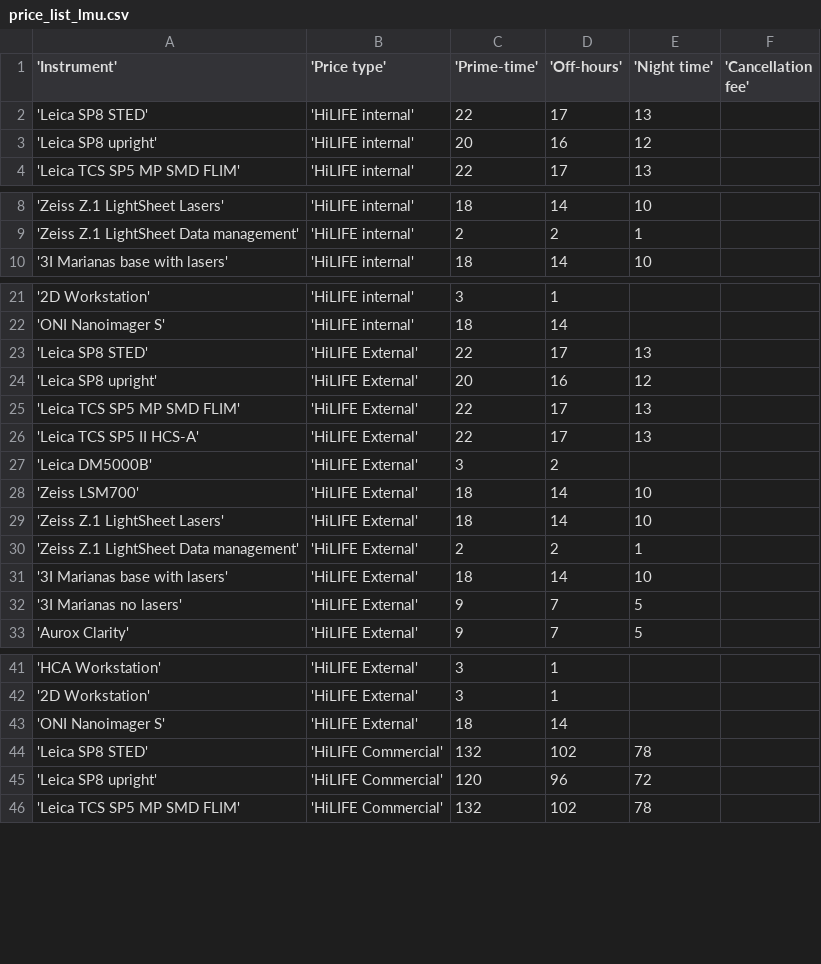
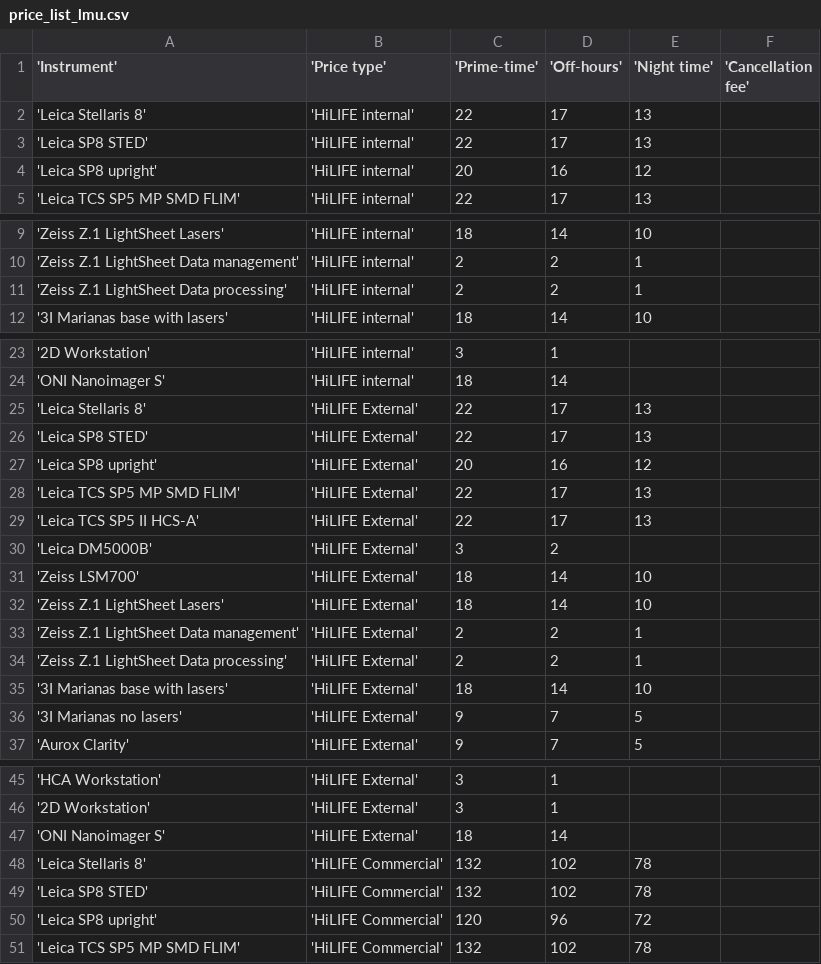
Before and after one commit to UH-LMU/Open_IRIS_tools, a CSV file: price_list_lmu.csv, drawn as a sheet; only a part is shown, gaps mark what is left out; the diff covers the shown part only; the diff names each change by its address in the sheet, - before the commit and + after, or states it on an @@ line.

Commit message:
add Stellaris prices

```diff
--- a/price_list_lmu.csv
+++ b/price_list_lmu.csv
+row 2: 'Leica Stellaris 8' | 'HiLIFE internal' | 22 | 17 | 13
+row 11: 'Zeiss Z.1 LightSheet Data processing' | 'HiLIFE internal' | 2 | 2 | 1
+row 25: 'Leica Stellaris 8' | 'HiLIFE External' | 22 | 17 | 13
+row 34: 'Zeiss Z.1 LightSheet Data processing' | 'HiLIFE External' | 2 | 2 | 1
+row 48: 'Leica Stellaris 8' | 'HiLIFE Commercial' | 132 | 102 | 78
```
Also changed, not shown: 1 added row elsewhere in this file.
